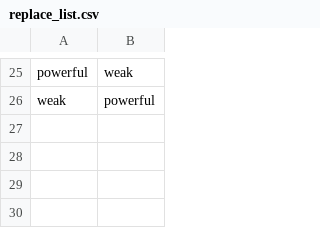
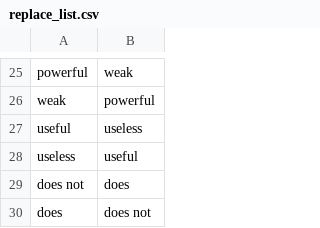
Before and after one commit to asrikanth27/Debato, a CSV file: replace_list.csv, drawn as a sheet; only a part is shown, gaps mark what is left out; the diff names each change by its address in the sheet, - before the commit and + after, or states it on an @@ line.

```diff
--- a/replace_list.csv
+++ b/replace_list.csv
+row 27: useful | useless
+row 28: useless | useful
+row 29: does not | does
+row 30: does | does not
```
Also changed, not shown: 4 other files.
